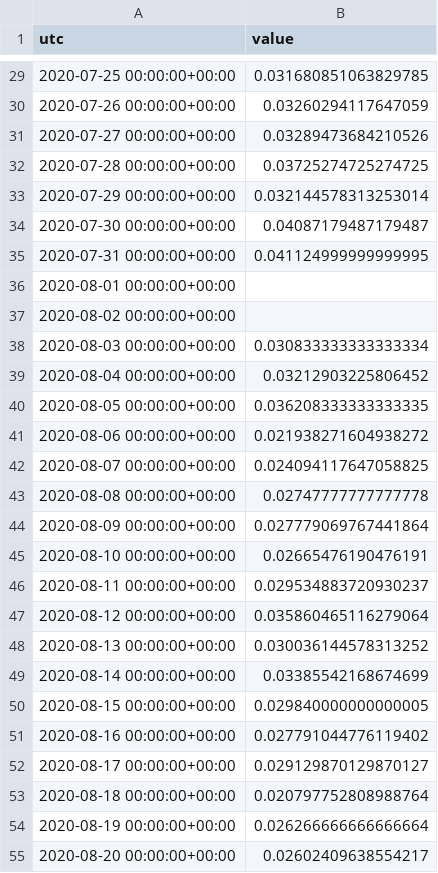
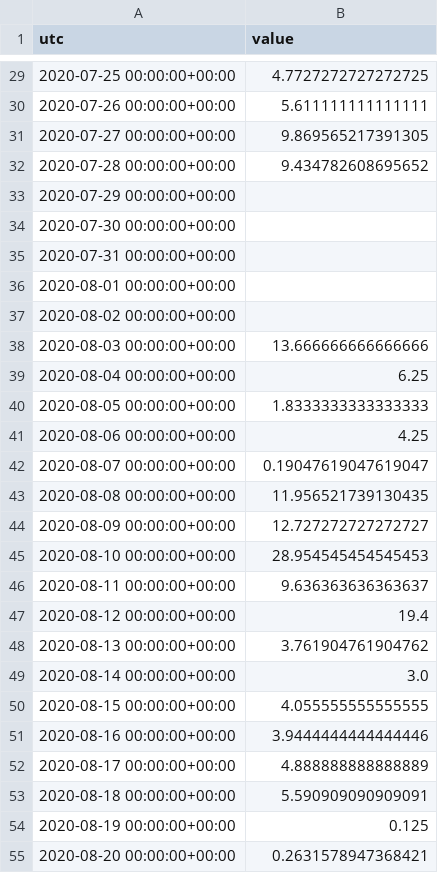
Before and after one commit to ktoshima/EPS236-final_project, a CSV file: openAQ_term_pm25/-125.0--122.5_42.5-40.0_179-305.csv, drawn as a sheet; only a part is shown, gaps mark what is left out; the diff covers the shown part only.

```diff
--- a/openAQ_term_pm25/-125.0--122.5_42.5-40.0_179-305.csv
+++ b/openAQ_term_pm25/-125.0--122.5_42.5-40.0_179-305.csv
@@ -29,27 +29,27 @@ utc,value
-2020-07-25 00:00:00+00:00,0.031680851063829785
-2020-07-26 00:00:00+00:00,0.03260294117647059
-2020-07-27 00:00:00+00:00,0.03289473684210526
-2020-07-28 00:00:00+00:00,0.03725274725274725
-2020-07-29 00:00:00+00:00,0.032144578313253014
-2020-07-30 00:00:00+00:00,0.04087179487179487
-2020-07-31 00:00:00+00:00,0.041124999999999995
+2020-07-25 00:00:00+00:00,4.7727272727272725
+2020-07-26 00:00:00+00:00,5.611111111111111
+2020-07-27 00:00:00+00:00,9.869565217391305
+2020-07-28 00:00:00+00:00,9.434782608695652
+2020-07-29 00:00:00+00:00,
+2020-07-30 00:00:00+00:00,
+2020-07-31 00:00:00+00:00,
 2020-08-01 00:00:00+00:00,
 2020-08-02 00:00:00+00:00,
-2020-08-03 00:00:00+00:00,0.030833333333333334
-2020-08-04 00:00:00+00:00,0.03212903225806452
-2020-08-05 00:00:00+00:00,0.036208333333333335
-2020-08-06 00:00:00+00:00,0.021938271604938272
-2020-08-07 00:00:00+00:00,0.024094117647058825
-2020-08-08 00:00:00+00:00,0.02747777777777778
-2020-08-09 00:00:00+00:00,0.027779069767441864
-2020-08-10 00:00:00+00:00,0.02665476190476191
-2020-08-11 00:00:00+00:00,0.029534883720930237
-2020-08-12 00:00:00+00:00,0.035860465116279064
-2020-08-13 00:00:00+00:00,0.030036144578313252
-2020-08-14 00:00:00+00:00,0.03385542168674699
-2020-08-15 00:00:00+00:00,0.029840000000000005
-2020-08-16 00:00:00+00:00,0.027791044776119402
-2020-08-17 00:00:00+00:00,0.029129870129870127
-2020-08-18 00:00:00+00:00,0.020797752808988764
-2020-08-19 00:00:00+00:00,0.026266666666666664
-2020-08-20 00:00:00+00:00,0.02602409638554217
+2020-08-03 00:00:00+00:00,13.666666666666666
+2020-08-04 00:00:00+00:00,6.25
+2020-08-05 00:00:00+00:00,1.8333333333333333
+2020-08-06 00:00:00+00:00,4.25
+2020-08-07 00:00:00+00:00,0.19047619047619047
+2020-08-08 00:00:00+00:00,11.956521739130435
+2020-08-09 00:00:00+00:00,12.727272727272727
+2020-08-10 00:00:00+00:00,28.954545454545453
+2020-08-11 00:00:00+00:00,9.636363636363637
+2020-08-12 00:00:00+00:00,19.4
+2020-08-13 00:00:00+00:00,3.761904761904762
+2020-08-14 00:00:00+00:00,3.0
+2020-08-15 00:00:00+00:00,4.055555555555555
+2020-08-16 00:00:00+00:00,3.9444444444444446
+2020-08-17 00:00:00+00:00,4.888888888888889
+2020-08-18 00:00:00+00:00,5.590909090909091
+2020-08-19 00:00:00+00:00,0.125
+2020-08-20 00:00:00+00:00,0.2631578947368421
```
Also changed, not shown: 99 edited cells elsewhere in this file, openAQ_term_ozone/-120.0--117.5_37.5-35.0_37-91.csv, openAQ_term_ozone/-122.5--120.0_37.5-35.0_190-301.csv, 34 other files.
